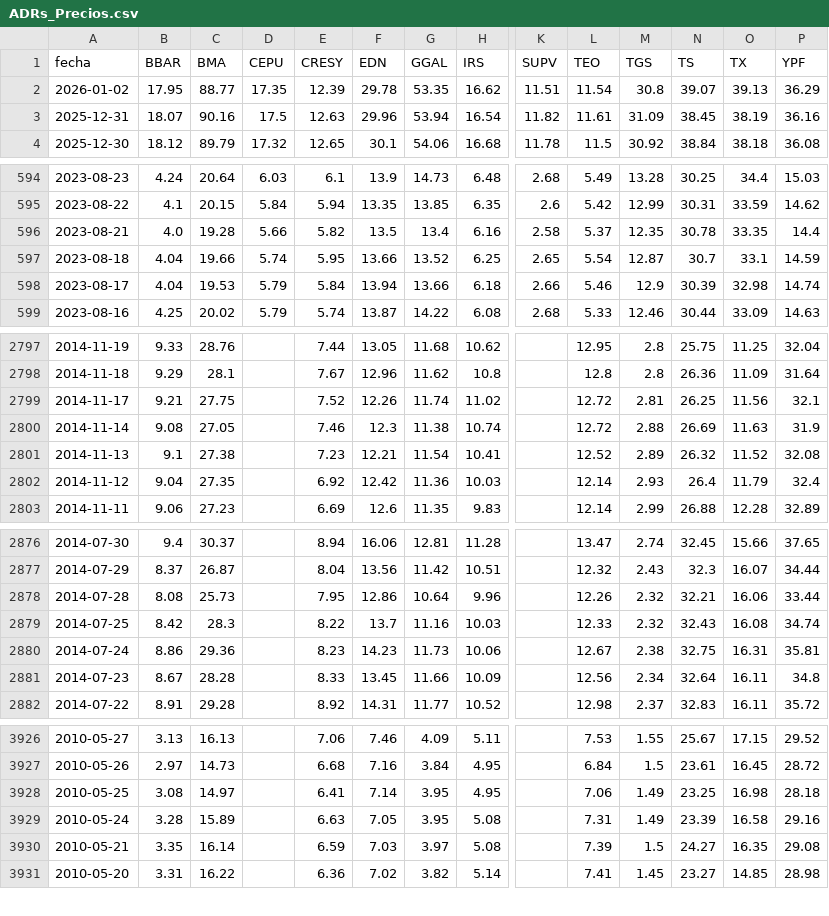
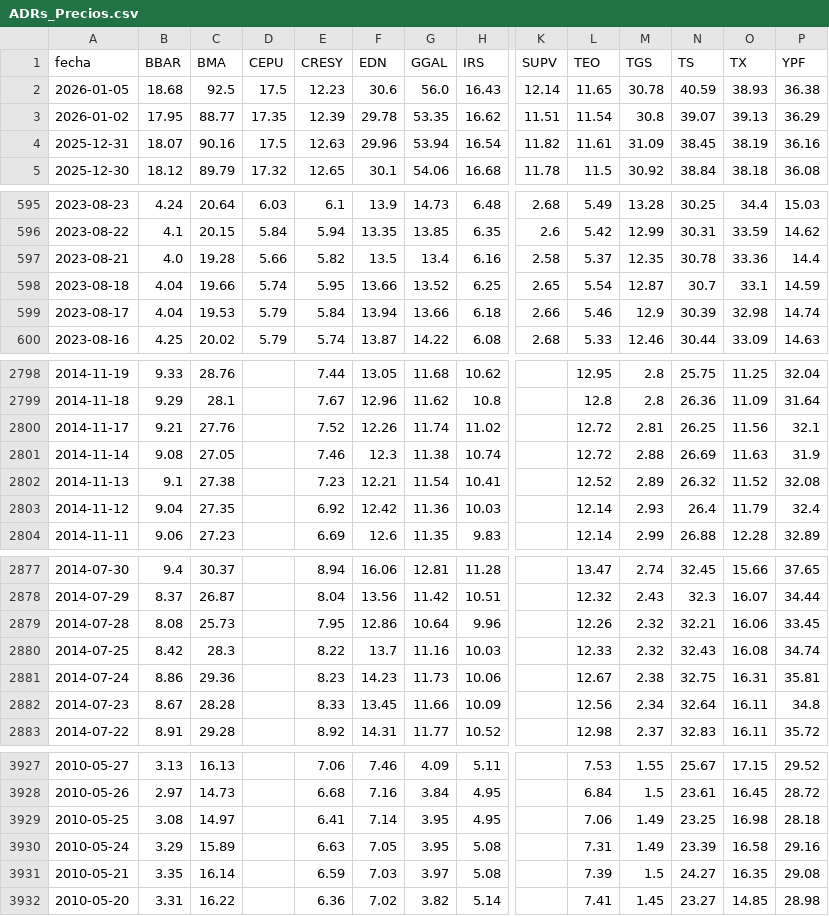
Before and after one commit to jesusrobles824/bases-de-datos, a CSV file: ADRs_Precios.csv, drawn as a sheet; only a part is shown, gaps mark what is left out; addresses are those after the commit; rows hold the shown columns only; the diff covers the shown part only; the diff names each change by its address in the sheet, - before the commit and + after, or states it on an @@ line.

```diff
--- a/ADRs_Precios.csv
+++ b/ADRs_Precios.csv
+row 2: 2026-01-05 | 18.68 | 92.5 | 17.5 | 12.23 | 30.6 | 56.0 | 16.43 | 12.14 | 11.65 | 30.78 | 40.59 | 38.93 | 36.38
-O597 (TX): 33.35
+O597 (TX): 33.36
-C2800 (BMA): 27.75
+C2800 (BMA): 27.76
-P2879 (YPF): 33.44
+P2879 (YPF): 33.45
-B3930 (BBAR): 3.28
+B3930 (BBAR): 3.29
```
Also changed, not shown: 1 edited cell elsewhere in this file, ADRs_variacion_porcentual_diaria.csv, Principales_Tasas_de_Interés.csv, 7 other files.
